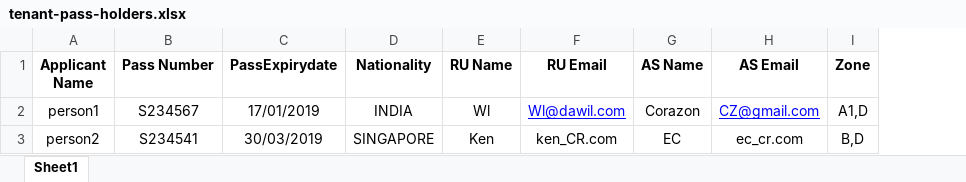
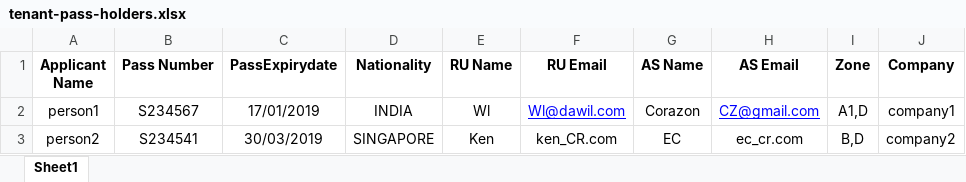
Before and after one commit to Clixer-Pte-Ltd/Pass-mgmt, an Excel workbook: public/exports/tenant-pass-holders.xlsx, sheet Sheet1, drawn as a sheet; values as stored, in another font and other column widths than the file's, no borders; the diff names each change by its address in the sheet, - before the commit and + after, or states it on an @@ line.

```diff
--- a/public/exports/tenant-pass-holders.xlsx (sheet Sheet1)
+++ b/public/exports/tenant-pass-holders.xlsx (sheet Sheet1)
+column J (Company), rows 2-3: company1 | company2
```
Also changed, not shown: public/exports/pass-holders.xlsx, 14 other files.
